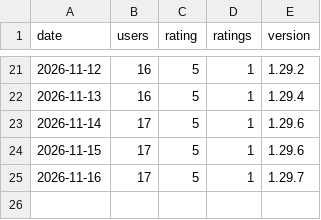
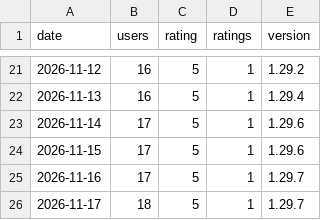
Before and after one commit to rostami5-star/livelabels-media, a CSV file: stats/users.csv, drawn as a sheet; only a part is shown, gaps mark what is left out.

```diff
--- a/stats/users.csv
+++ b/stats/users.csv
@@ -25 +25,2 @@ date,users,rating,ratings,version
 2026-11-16,17,5,1,1.29.7
+2026-11-17,18,5,1,1.29.7
```
